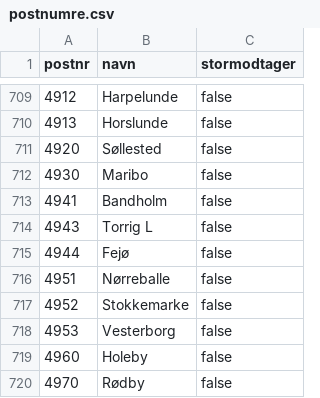
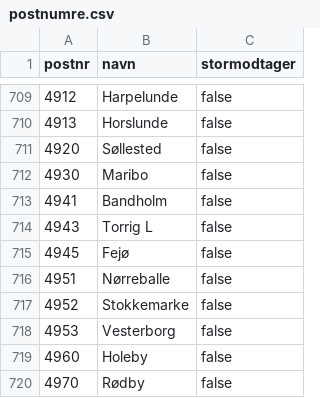
Before and after one commit to DanmarksAdresser/Dawa, a CSV file: data/postnumre.csv, drawn as a sheet; only a part is shown, gaps mark what is left out.

Commit message:
Rettelse af Fejø postnummeret

```diff
--- a/data/postnumre.csv
+++ b/data/postnumre.csv
@@ -714,3 +714,3 @@ postnr;navn;stormodtager
 4943;Torrig L;false
-4944;Fejø;false
+4945;Fejø;false
 4951;Nørreballe;false
```
